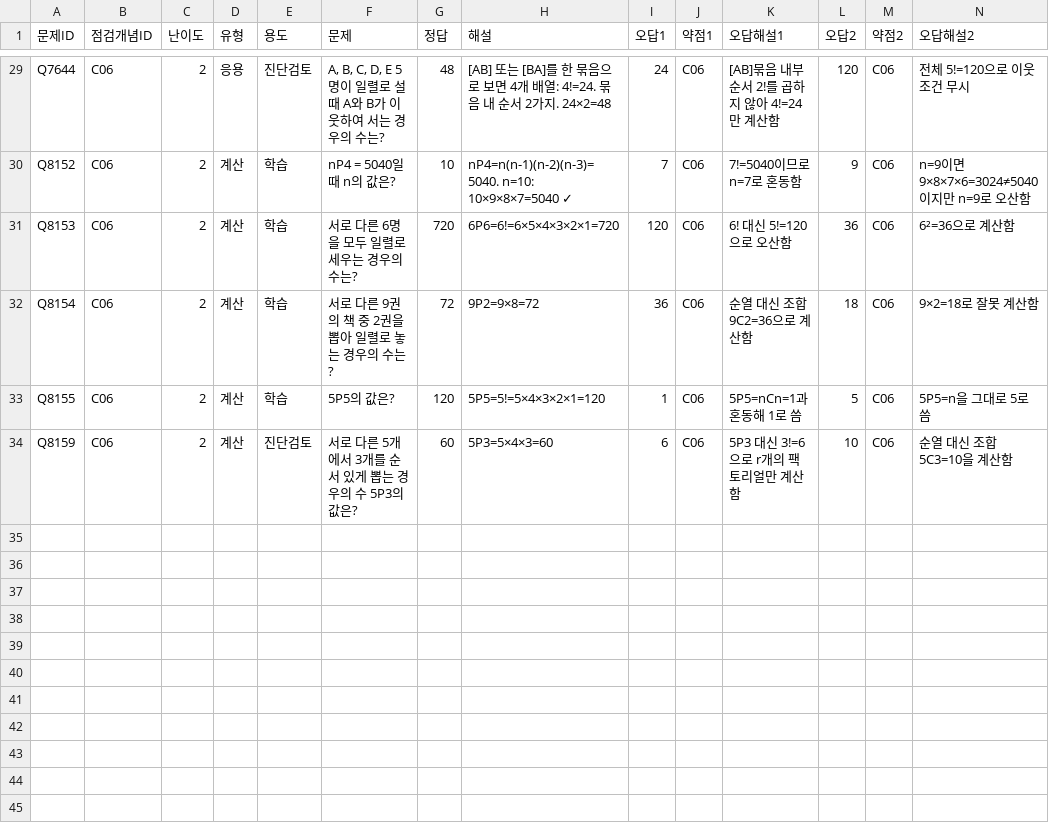
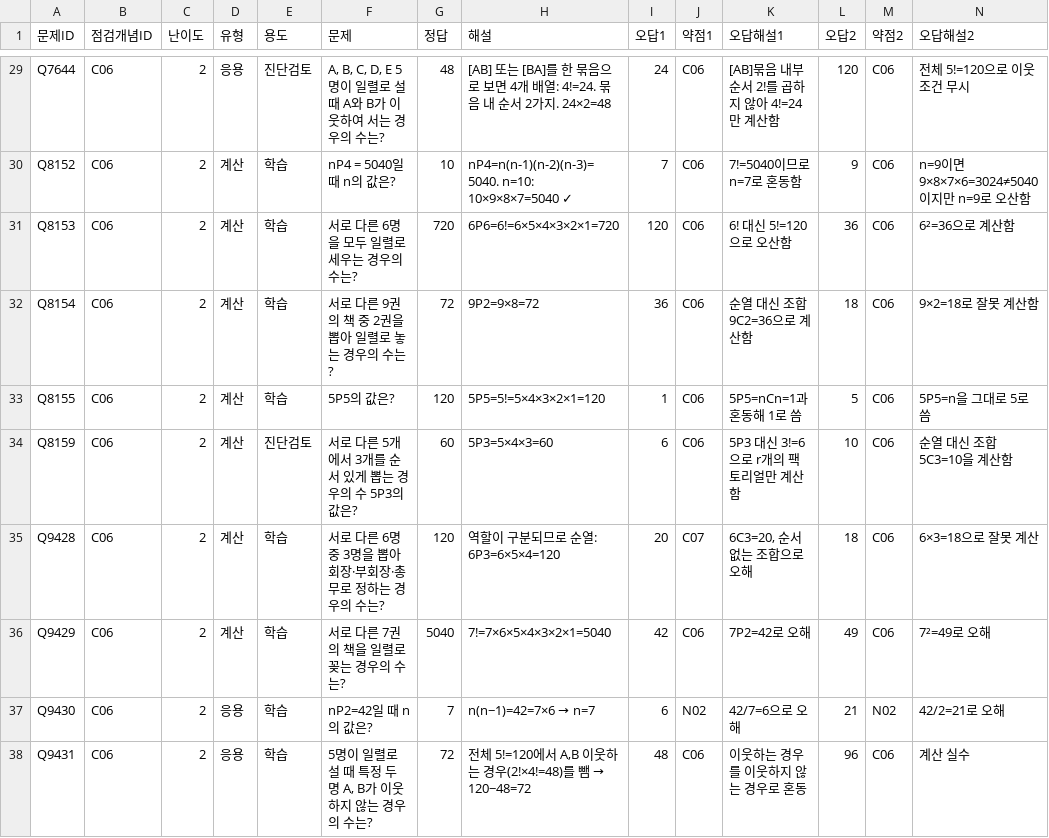
Before and after one commit to wataryu00-boop/math-diagnostic, a CSV file: problems/C06/2.csv, drawn as a sheet; only a part is shown, gaps mark what is left out; rows hold the shown columns only; the diff names each change by its address in the sheet, - before the commit and + after, or states it on an @@ line.

```diff
--- a/problems/C06/2.csv
+++ b/problems/C06/2.csv
+row 35: Q9428 | C06 | 2 | 계산 | 학습 | 서로 다른 6명 중 3명을 뽑아 회장·부회장·총무로 정하는 경우의 수는? | 120 | 역할이 구분되므로 순열: 6P3=6×5×4=120 | 20 | C07 | 6C3=20, 순서 없는 조합으로 오해 | 18 | C06 | 6×3=18으로 잘못 계산
+row 36: Q9429 | C06 | 2 | 계산 | 학습 | 서로 다른 7권의 책을 일렬로 꽂는 경우의 수는? | 5040 | 7!=7×6×5×4×3×2×1=5040 | 42 | C06 | 7P2=42로 오해 | 49 | C06 | 7²=49로 오해
+row 37: Q9430 | C06 | 2 | 응용 | 학습 | nP2=42일 때 n의 값은? | 7 | n(n−1)=42=7×6 → n=7 | 6 | N02 | 42/7=6으로 오해 | 21 | N02 | 42/2=21로 오해
+row 38: Q9431 | C06 | 2 | 응용 | 학습 | 5명이 일렬로 설 때 특정 두 명 A, B가 이웃하지 않는 경우의 수는? | 72 | 전체 5!=120에서 A,B 이웃하는 경우(2!×4!=48)를 뺌 → 120−48=72 | 48 | C06 | 이웃하는 경우를 이웃하지 않는 경우로 혼동 | 96 | C06 | 계산 실수
```
Also changed, not shown: problems/C06/1.csv, problems/C06/3.csv.
